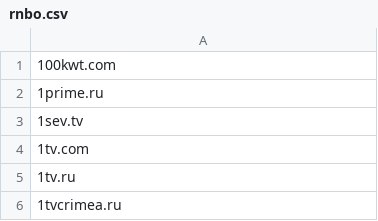
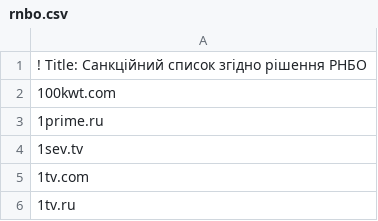
Before and after one commit to who0ps/block-lists, a CSV file: rnbo.csv, drawn as a sheet; only a part is shown; the shorter side is filled out with more unchanged rows; the diff names each change by its address in the sheet, - before the commit and + after, or states it on an @@ line.

Commit message:
Update rnbo.csv

```diff
--- a/rnbo.csv
+++ b/rnbo.csv
+row 1: ! Title: Санкційний список згідно рішення РНБО
```
